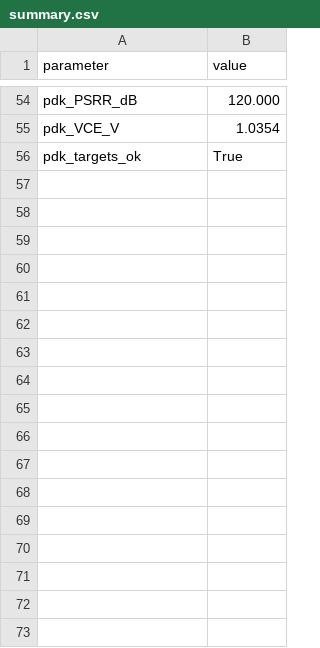
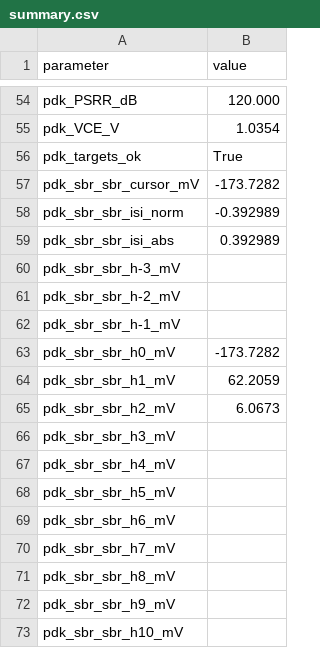
Before and after one commit to oscarmattia/ihp-experiments, a CSV file: circuits/ctle56n/out/summary.csv, drawn as a sheet; only a part is shown, gaps mark what is left out; the diff covers the shown part only; the diff names each change by its address in the sheet, - before the commit and + after, or states it on an @@ line.

```diff
--- a/circuits/ctle56n/out/summary.csv
+++ b/circuits/ctle56n/out/summary.csv
+row 57: pdk_sbr_sbr_cursor_mV | -173.7282
+row 58: pdk_sbr_sbr_isi_norm | -0.392989
+row 59: pdk_sbr_sbr_isi_abs | 0.392989
+row 60: pdk_sbr_sbr_h-3_mV
+row 61: pdk_sbr_sbr_h-2_mV
+row 62: pdk_sbr_sbr_h-1_mV
+row 63: pdk_sbr_sbr_h0_mV | -173.7282
+row 64: pdk_sbr_sbr_h1_mV | 62.2059
+row 65: pdk_sbr_sbr_h2_mV | 6.0673
+row 66: pdk_sbr_sbr_h3_mV
+row 67: pdk_sbr_sbr_h4_mV
+row 68: pdk_sbr_sbr_h5_mV
+row 69: pdk_sbr_sbr_h6_mV
+row 70: pdk_sbr_sbr_h7_mV
+row 71: pdk_sbr_sbr_h8_mV
+row 72: pdk_sbr_sbr_h9_mV
+row 73: pdk_sbr_sbr_h10_mV
```
Also changed, not shown: 17 edited cells elsewhere in this file, 17 other files.
